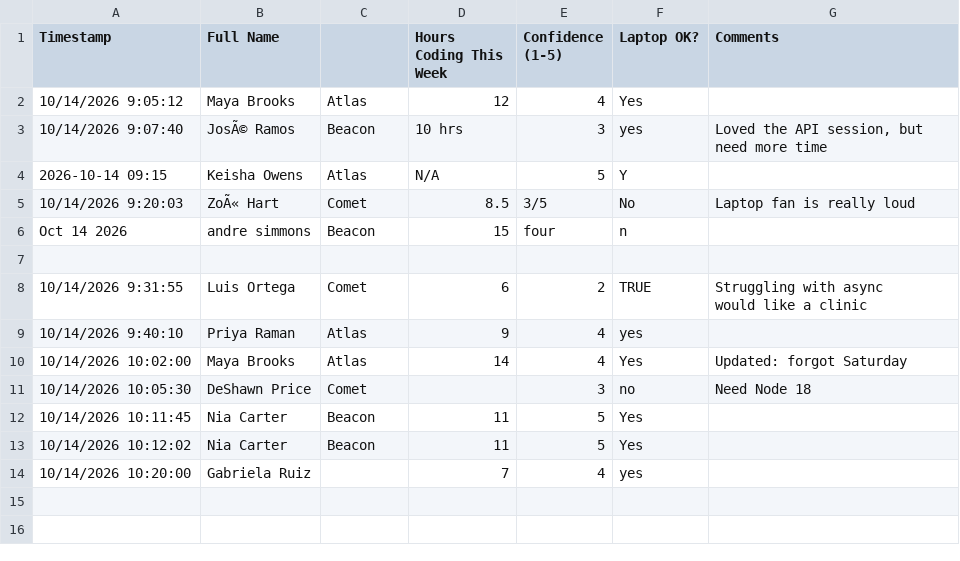
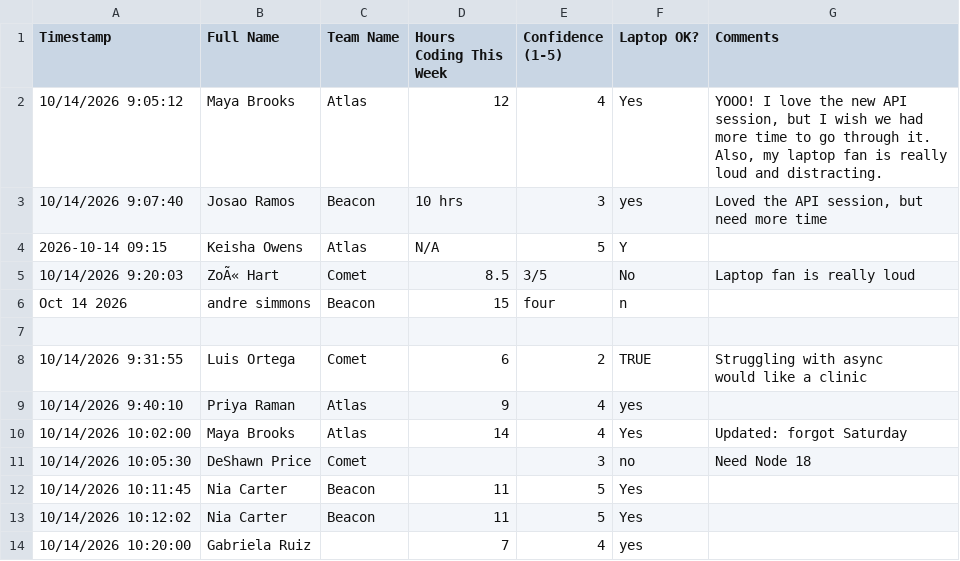
Before and after one commit to icstars-milwaukee/tech-foundations, a CSV file: t9c-data-files/data/raw/pulse-survey.csv, drawn as a sheet; the diff names each change by its address in the sheet, - before the commit and + after, or states it on an @@ line.

```diff
--- a/t9c-data-files/data/raw/pulse-survey.csv
+++ b/t9c-data-files/data/raw/pulse-survey.csv
-C1: (empty)
+C1: Team Name
-G2 (Comments): (empty)
+G2 (Comments): YOOO! I love the new API session, but I wish we had more time to go through it. Also, my laptop fan is really loud and distracting.
-B3 (Full Name): JosÃ© Ramos
+B3 (Full Name): Josao Ramos
```
Also changed, not shown: 4 other files.
